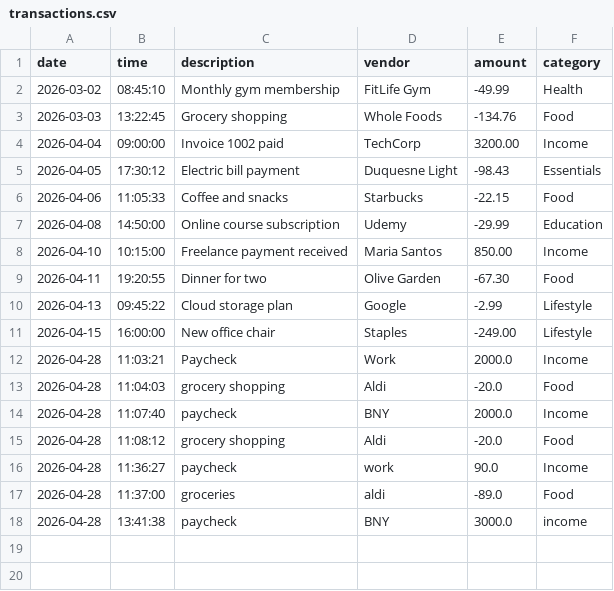
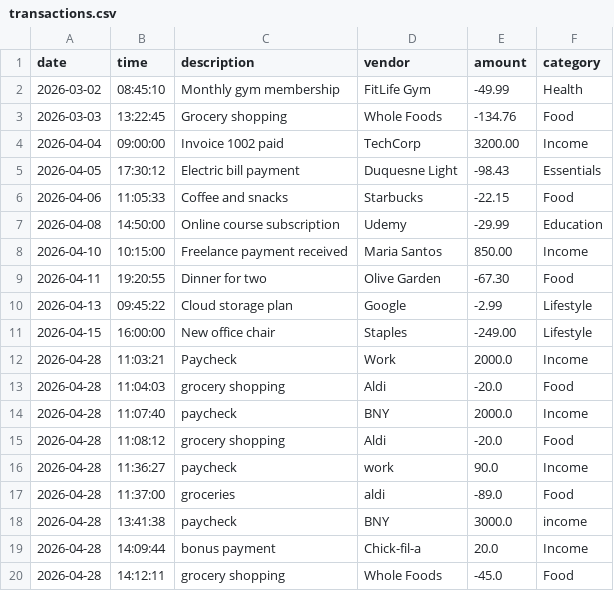
Before and after one commit to polinabreha/accounting-ledger, a CSV file: src/main/resources/transactions.csv, drawn as a sheet.

```diff
--- a/src/main/resources/transactions.csv
+++ b/src/main/resources/transactions.csv
@@ -18 +18,3 @@ date|time|description|vendor|amount|category
 2026-04-28|13:41:38|paycheck|BNY|3000.0|income
+2026-04-28|14:09:44|bonus payment|Chick-fil-a|20.0|Income
+2026-04-28|14:12:11|grocery shopping|Whole Foods|-45.0|Food
```
Also changed, not shown: 1 other file.
